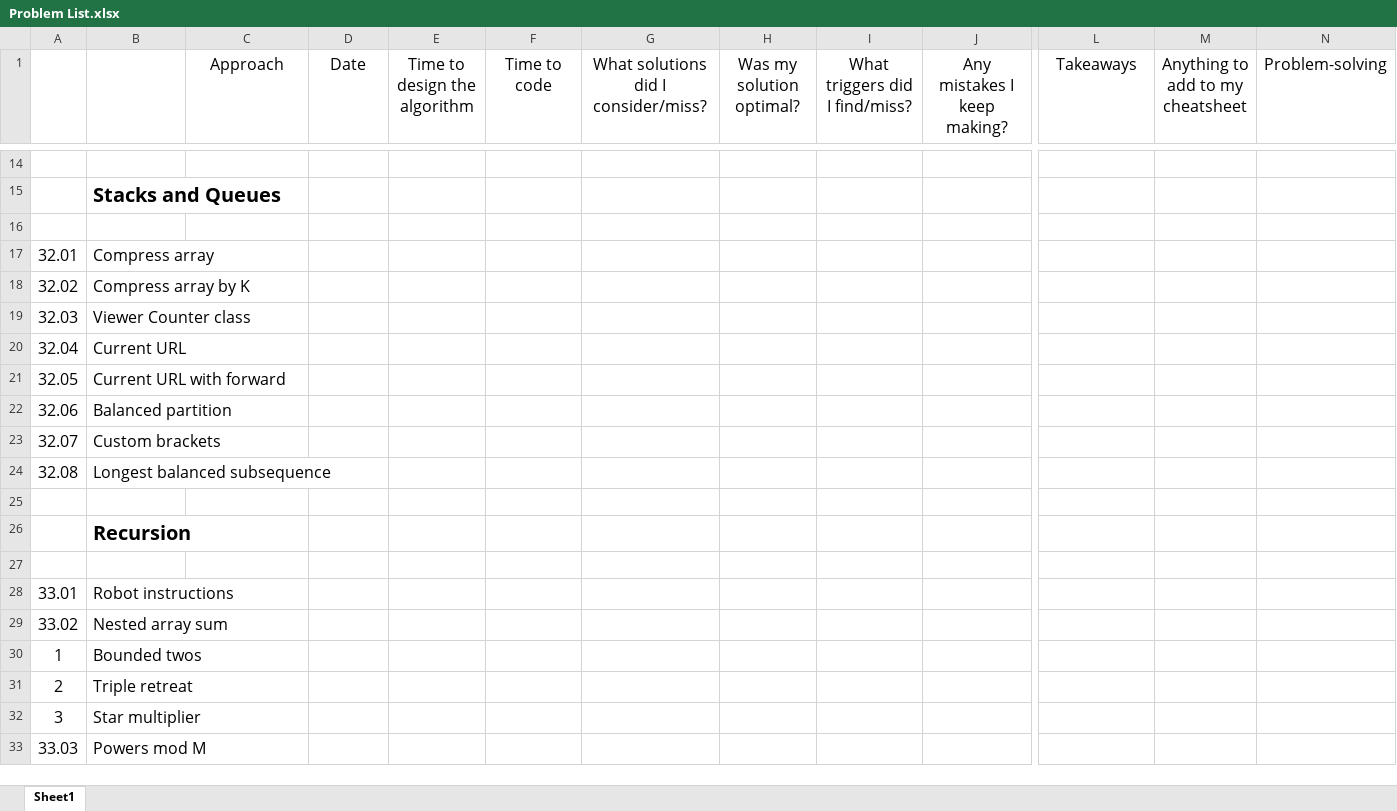
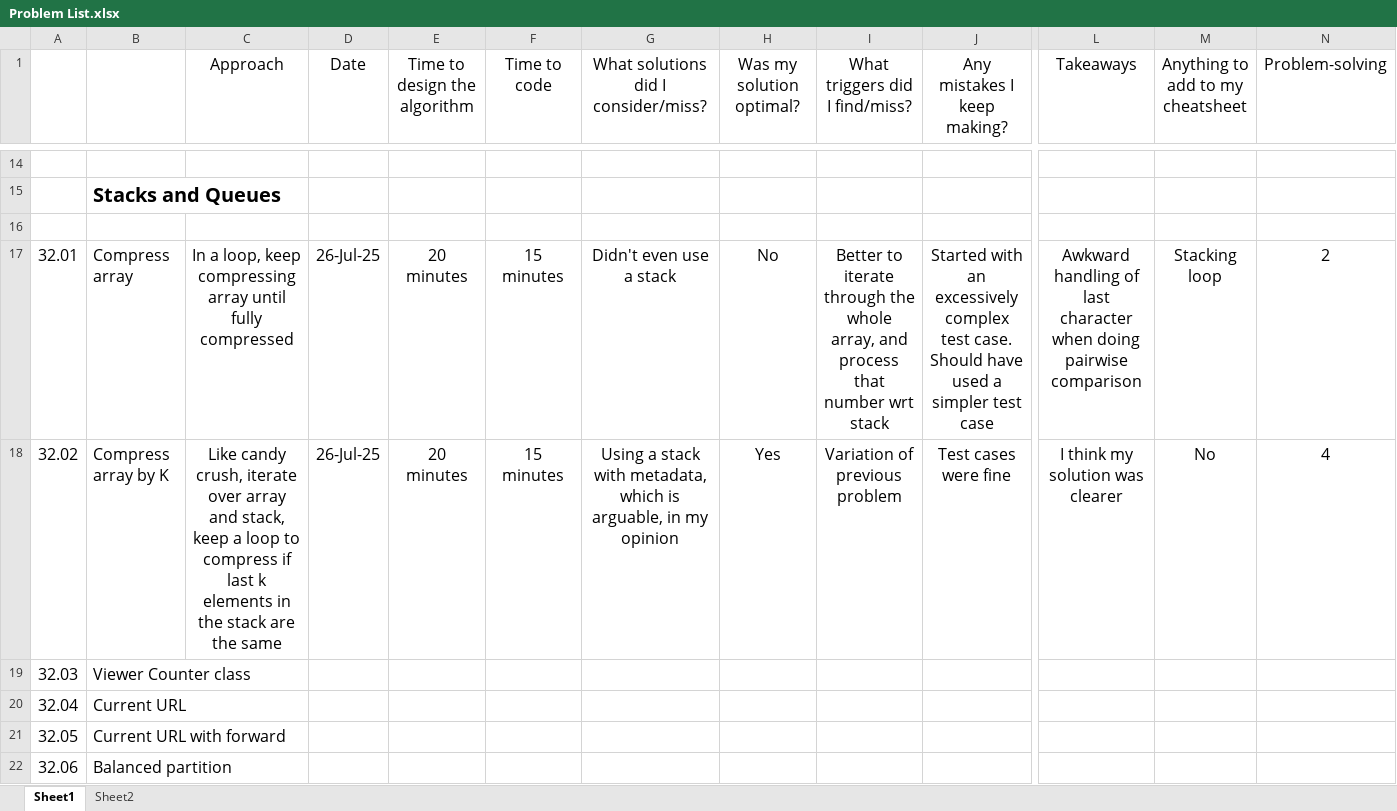
Before and after one commit to bharatagarwal/bctci, an Excel workbook: Problem List.xlsx, sheet Sheet1, drawn as a sheet; only a part is shown, gaps mark what is left out; the shorter side is filled out with more unchanged rows; values as stored, in another font and other column widths than the file's, no borders; the diff covers the shown part only; the diff names each change by its address in the sheet, - before the commit and + after, or states it on an @@ line.

Commit message:
First two stacks-queues problems

```diff
--- a/Problem List.xlsx (sheet Sheet1)
+++ b/Problem List.xlsx (sheet Sheet1)
+sheet tab: Sheet2
-C17 (Approach): (empty)
+C17 (Approach): In a loop, keep compressing array until fully compressed
-D17:D18 (Date): (empty)
+D17:D18 (Date): 26-Jul-25
-E17:E18 (Time to design the algorithm): (empty)
+E17:E18 (Time to design the algorithm): 20 minutes
-F17:F18 (Time to code): (empty)
+F17:F18 (Time to code): 15 minutes
-G17: (empty)
+G17: Didn't even use a stack
-H17 (Was my solution optimal?): (empty)
+H17 (Was my solution optimal?): No
-I17 (What triggers did I find/miss?): (empty)
+I17 (What triggers did I find/miss?): Better to iterate through the whole array, and process that number wrt stack
-J17 (Any mistakes I keep making?): (empty)
+J17 (Any mistakes I keep making?): Started with an excessively complex test case. Should have used a simpler test case
-L17 (Takeaways): (empty)
+L17 (Takeaways): Awkward handling of last character when doing pairwise comparison
-M17 (Anything to add to my cheatsheet): (empty)
+M17 (Anything to add to my cheatsheet): Stacking loop
-N17 (Problem-solving): (empty)
+N17 (Problem-solving): 2
-C18 (Approach): (empty)
+C18 (Approach): Like candy crush, iterate over array and stack, keep a loop to compress if last k elements in the stack are the same
-G18: (empty)
+G18: Using a stack with metadata, which is arguable, in my opinion
-H18 (Was my solution optimal?): (empty)
+H18 (Was my solution optimal?): Yes
-I18 (What triggers did I find/miss?): (empty)
+I18 (What triggers did I find/miss?): Variation of previous problem
-J18 (Any mistakes I keep making?): (empty)
+J18 (Any mistakes I keep making?): Test cases were fine
-L18 (Takeaways): (empty)
+L18 (Takeaways): I think my solution was clearer
-M18 (Anything to add to my cheatsheet): (empty)
+M18 (Anything to add to my cheatsheet): No
-N18 (Problem-solving): (empty)
+N18 (Problem-solving): 4
```
Also changed, not shown: 6 edited cells elsewhere in this sheet, 5 other files.
